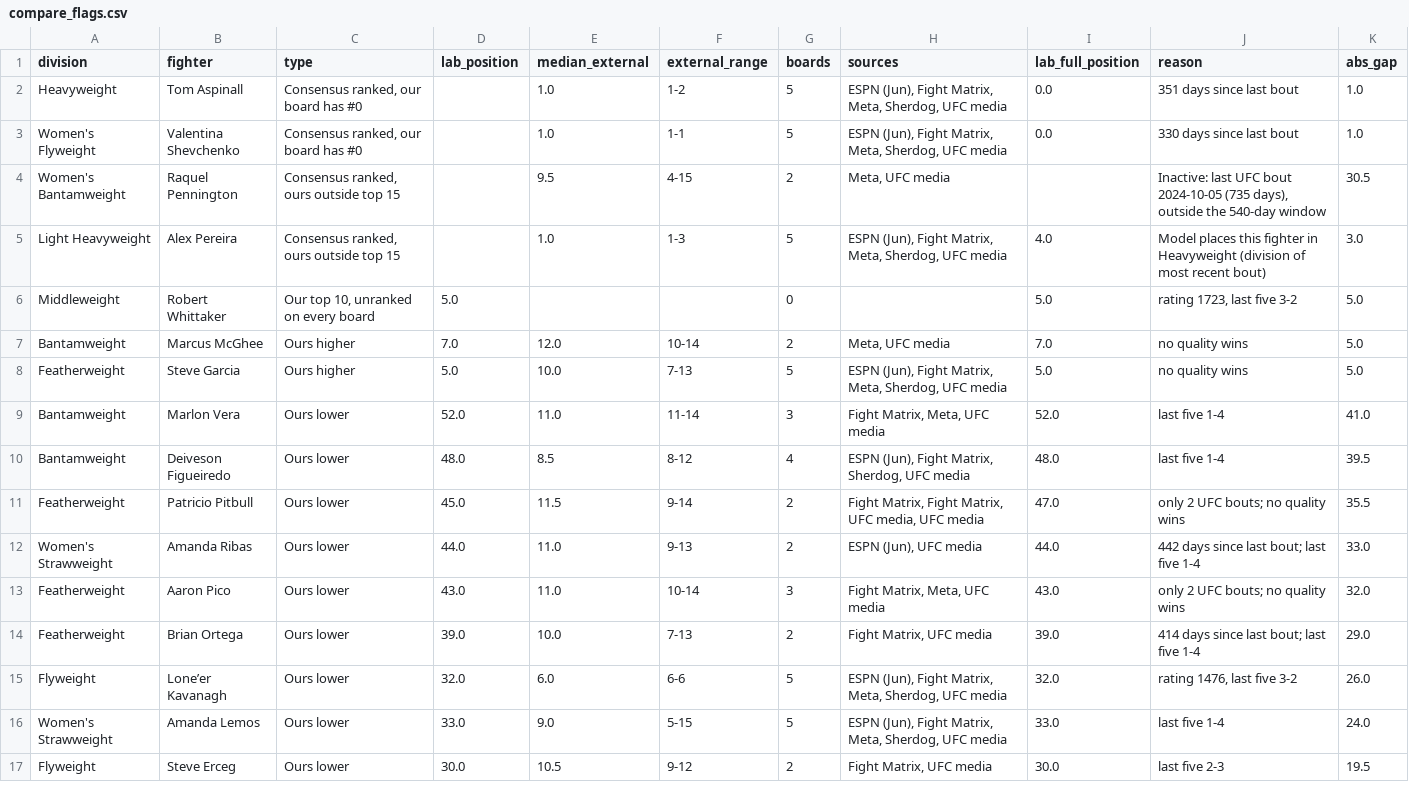
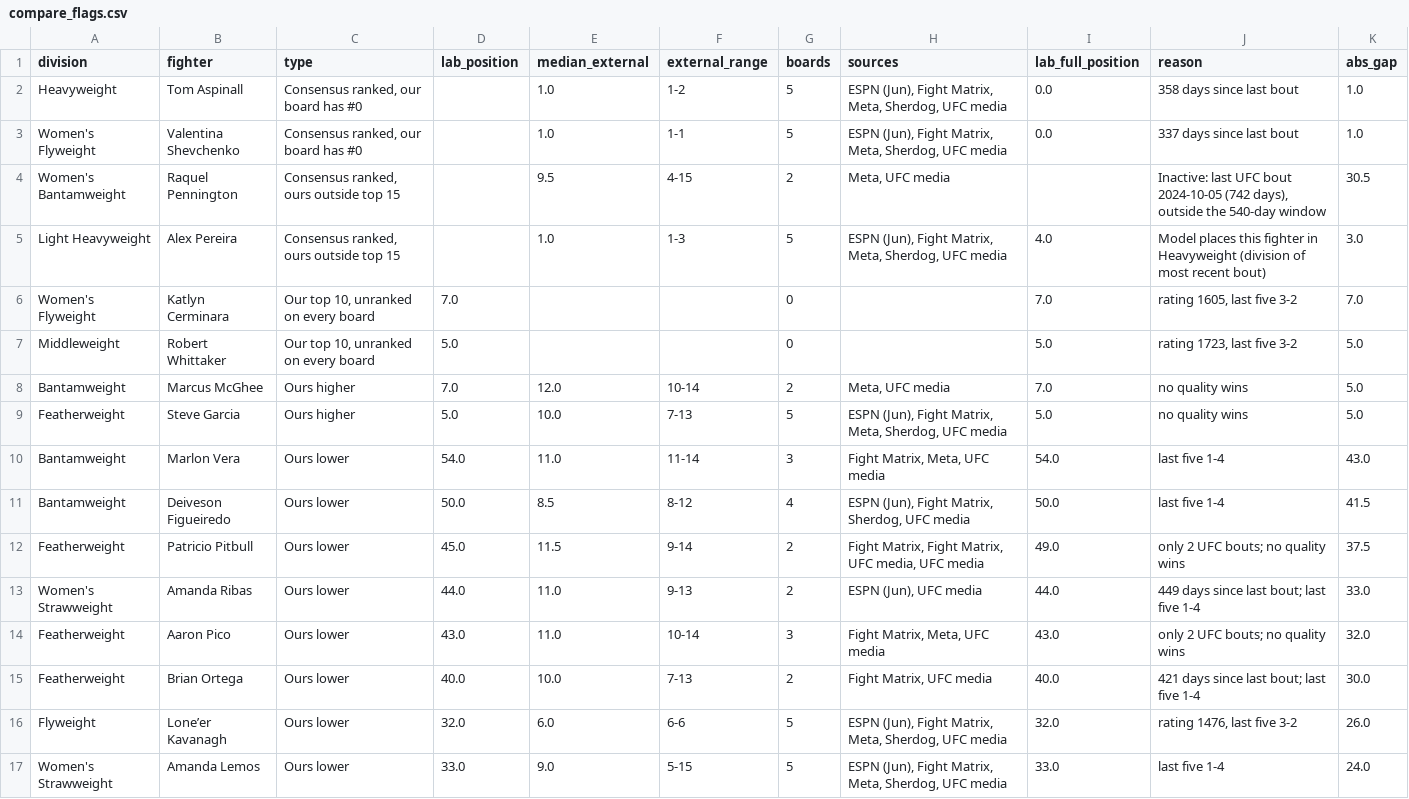
Before and after one commit to braytonsmith-dev/real-fighter-rankings, a CSV file: outputs/compare_flags.csv, drawn as a sheet; only a part is shown; the shorter side is filled out with more unchanged rows; the diff covers the shown part only.

```diff
--- a/outputs/compare_flags.csv
+++ b/outputs/compare_flags.csv
@@ -1,6 +1,7 @@
 division,fighter,type,lab_position,median_external,external_range,boards,sources,lab_full_position,reason,abs_gap
-Heavyweight,Tom Aspinall,"Consensus ranked, our board has #0",,1.0,1-2,5,"ESPN (Jun), Fight Matrix, Meta, Sherdog, UFC media",0.0,351 days since last bout,1.0
-Women's Flyweight,Valentina Shevchenko,"Consensus ranked, our board has #0",,1.0,1-1,5,"ESPN (Jun), Fight Matrix, Meta, Sherdog, UFC media",0.0,330 days since last bout,1.0
-Women's Bantamweight,Raquel Pennington,"Consensus ranked, ours outside top 15",,9.5,4-15,2,"Meta, UFC media",,"Inactive: last UFC bout 2024-10-05 (735 days), outside the 540-day window",30.5
+Heavyweight,Tom Aspinall,"Consensus ranked, our board has #0",,1.0,1-2,5,"ESPN (Jun), Fight Matrix, Meta, Sherdog, UFC media",0.0,358 days since last bout,1.0
+Women's Flyweight,Valentina Shevchenko,"Consensus ranked, our board has #0",,1.0,1-1,5,"ESPN (Jun), Fight Matrix, Meta, Sherdog, UFC media",0.0,337 days since last bout,1.0
+Women's Bantamweight,Raquel Pennington,"Consensus ranked, ours outside top 15",,9.5,4-15,2,"Meta, UFC media",,"Inactive: last UFC bout 2024-10-05 (742 days), outside the 540-day window",30.5
 Light Heavyweight,Alex Pereira,"Consensus ranked, ours outside top 15",,1.0,1-3,5,"ESPN (Jun), Fight Matrix, Meta, Sherdog, UFC media",4.0,Model places this fighter in Heavyweight (division of most recent bout),3.0
+Women's Flyweight,Katlyn Cerminara,"Our top 10, unranked on every board",7.0,,,0,,7.0,"rating 1605, last five 3-2",7.0
 Middleweight,Robert Whittaker,"Our top 10, unranked on every board",5.0,,,0,,5.0,"rating 1723, last five 3-2",5.0
@@ -8,8 +9,8 @@ Bantamweight,Marcus McGhee,Ours higher,7.0,12.0,10-14,2,"Meta, UFC media",7.0,no
 Featherweight,Steve Garcia,Ours higher,5.0,10.0,7-13,5,"ESPN (Jun), Fight Matrix, Meta, Sherdog, UFC media",5.0,no quality wins,5.0
-Bantamweight,Marlon Vera,Ours lower,52.0,11.0,11-14,3,"Fight Matrix, Meta, UFC media",52.0,last five 1-4,41.0
-Bantamweight,Deiveson Figueiredo,Ours lower,48.0,8.5,8-12,4,"ESPN (Jun), Fight Matrix, Sherdog, UFC media",48.0,last five 1-4,39.5
-Featherweight,Patricio Pitbull,Ours lower,45.0,11.5,9-14,2,"Fight Matrix, Fight Matrix, UFC media, UFC media",47.0,only 2 UFC bouts; no quality wins,35.5
-Women's Strawweight,Amanda Ribas,Ours lower,44.0,11.0,9-13,2,"ESPN (Jun), UFC media",44.0,442 days since last bout; last five 1-4,33.0
+Bantamweight,Marlon Vera,Ours lower,54.0,11.0,11-14,3,"Fight Matrix, Meta, UFC media",54.0,last five 1-4,43.0
+Bantamweight,Deiveson Figueiredo,Ours lower,50.0,8.5,8-12,4,"ESPN (Jun), Fight Matrix, Sherdog, UFC media",50.0,last five 1-4,41.5
+Featherweight,Patricio Pitbull,Ours lower,45.0,11.5,9-14,2,"Fight Matrix, Fight Matrix, UFC media, UFC media",49.0,only 2 UFC bouts; no quality wins,37.5
+Women's Strawweight,Amanda Ribas,Ours lower,44.0,11.0,9-13,2,"ESPN (Jun), UFC media",44.0,449 days since last bout; last five 1-4,33.0
 Featherweight,Aaron Pico,Ours lower,43.0,11.0,10-14,3,"Fight Matrix, Meta, UFC media",43.0,only 2 UFC bouts; no quality wins,32.0
-Featherweight,Brian Ortega,Ours lower,39.0,10.0,7-13,2,"Fight Matrix, UFC media",39.0,414 days since last bout; last five 1-4,29.0
+Featherweight,Brian Ortega,Ours lower,40.0,10.0,7-13,2,"Fight Matrix, UFC media",40.0,421 days since last bout; last five 1-4,30.0
 Flyweight,Lone’er Kavanagh,Ours lower,32.0,6.0,6-6,5,"ESPN (Jun), Fight Matrix, Meta, Sherdog, UFC media",32.0,"rating 1476, last five 3-2",26.0
```
Also changed, not shown: 5 added rows, 1 removed row and 9 edited cells elsewhere in this file, outputs/audit_top30.csv, outputs/card_quality_bouts.csv, 31 other files.
